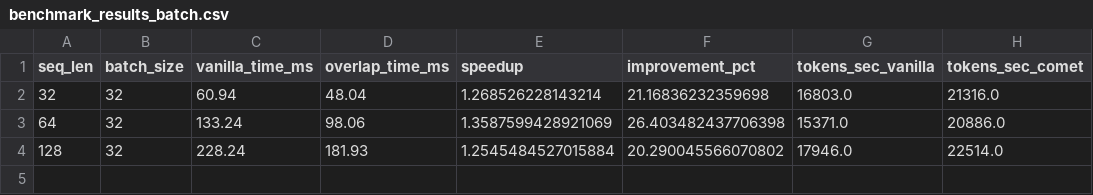
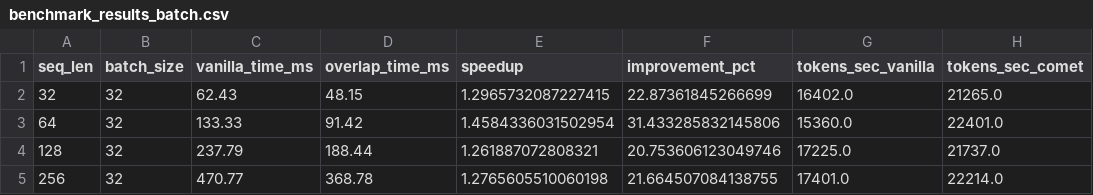
Before and after one commit to prbsth/torchtitan, a CSV file: torchtitan/experiments/deepseek_v3/benchmark_results_batch.csv, drawn as a sheet.

Commit message:
final results

```diff
--- a/torchtitan/experiments/deepseek_v3/benchmark_results_batch.csv
+++ b/torchtitan/experiments/deepseek_v3/benchmark_results_batch.csv
@@ -1,4 +1,5 @@
 seq_len,batch_size,vanilla_time_ms,overlap_time_ms,speedup,improvement_pct,tokens_sec_vanilla,tokens_sec_comet
-32,32,60.94,48.04,1.268526228143214,21.16836232359698,16803.0,21316.0
-64,32,133.24,98.06,1.3587599428921069,26.403482437706398,15371.0,20886.0
-128,32,228.24,181.93,1.2545484527015884,20.290045566070802,17946.0,22514.0
+32,32,62.43,48.15,1.2965732087227415,22.87361845266699,16402.0,21265.0
+64,32,133.33,91.42,1.4584336031502954,31.433285832145806,15360.0,22401.0
+128,32,237.79,188.44,1.261887072808321,20.753606123049746,17225.0,21737.0
+256,32,470.77,368.78,1.2765605510060198,21.664507084138755,17401.0,22214.0
```
